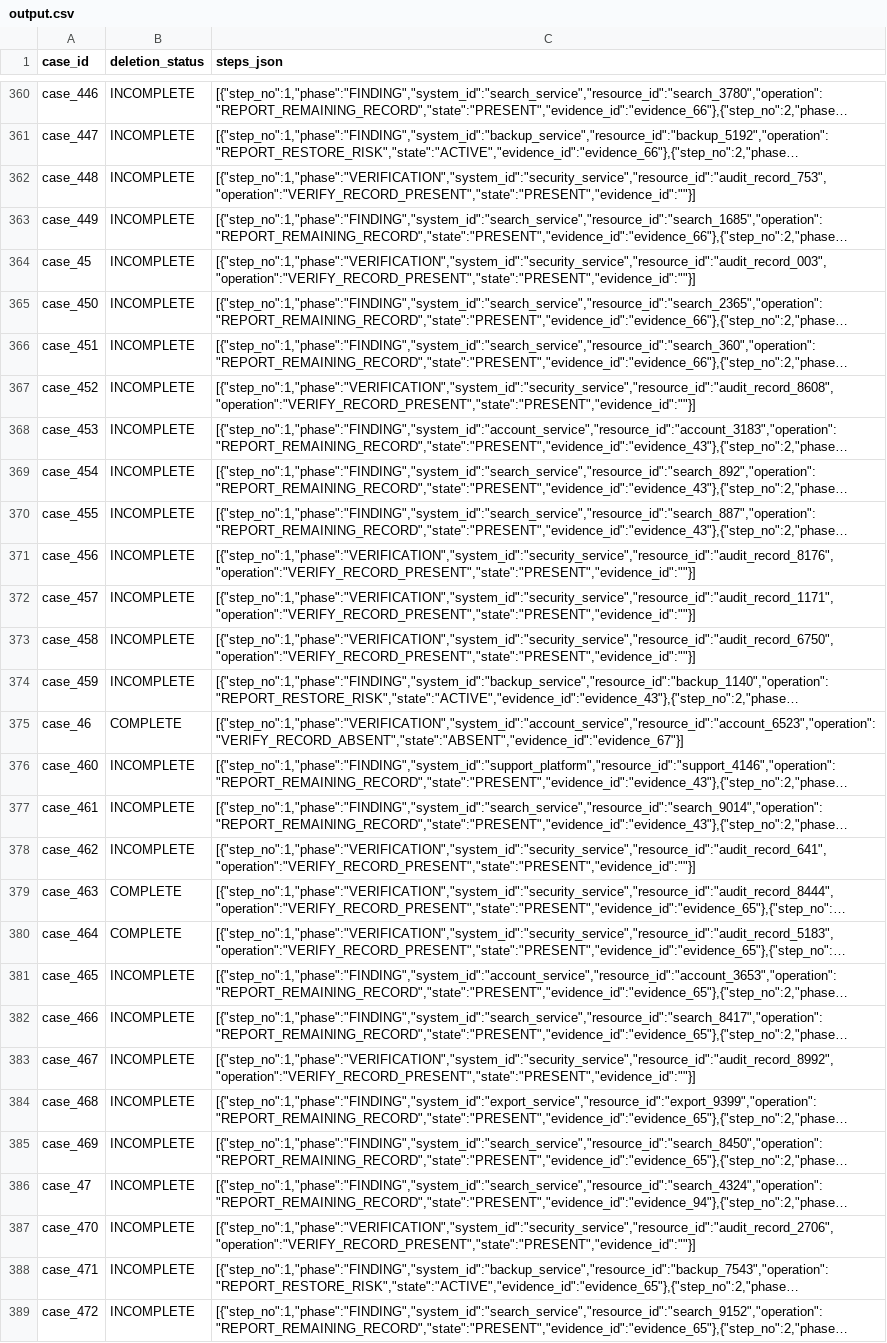
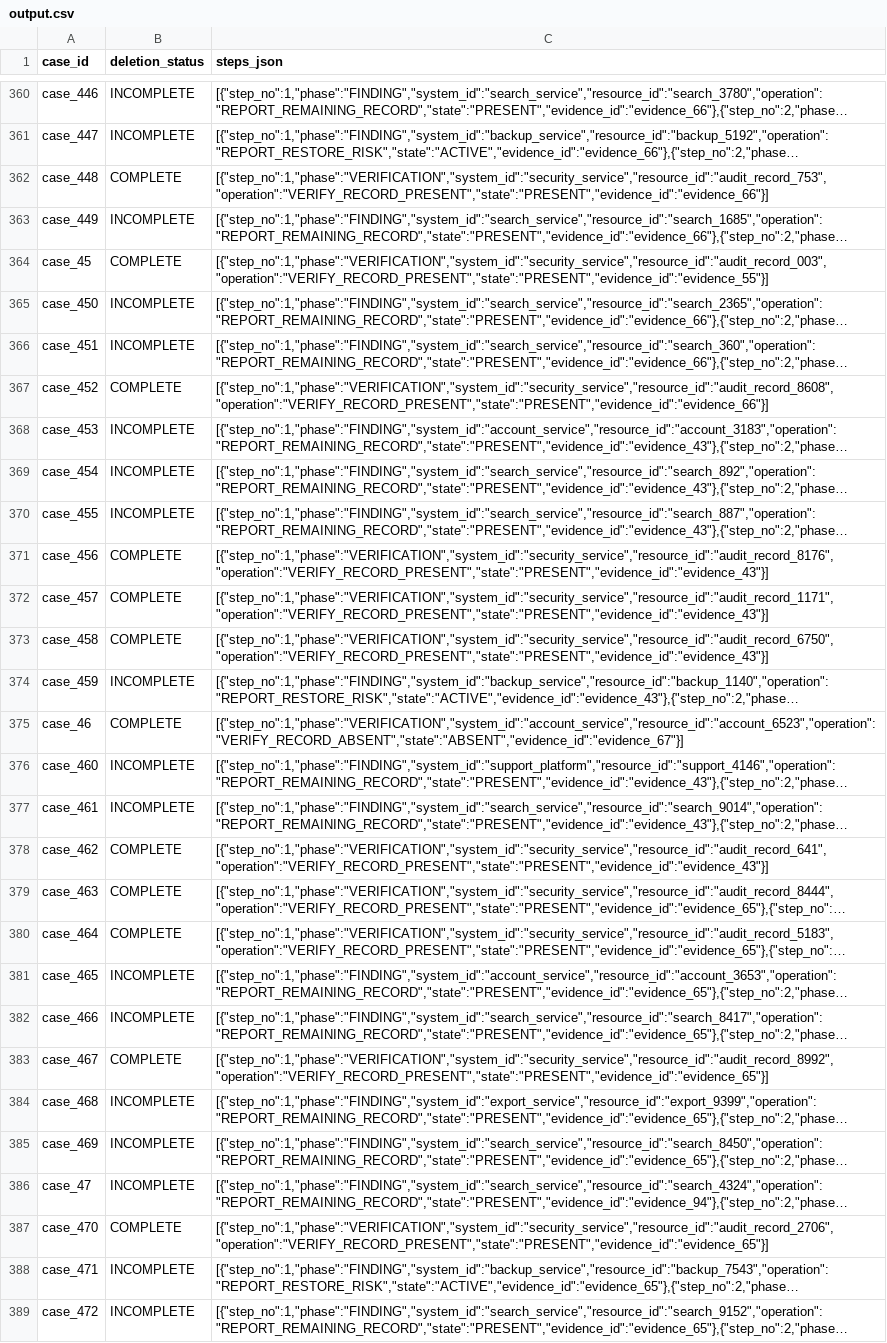
Before and after one commit to Piyush5321/GhostData, a CSV file: output.csv, drawn as a sheet; only a part is shown, gaps mark what is left out; long unchanged cells end in …; the diff covers the shown part only; the diff names each change by its address in the sheet, - before the commit and + after, or states it on an @@ line.

```diff
--- a/output.csv
+++ b/output.csv
-B362 (deletion_status): INCOMPLETE
+B362 (deletion_status): COMPLETE
-C362 (steps_json): [{"step_no":1,"phase":"VERIFICATION","system_id":"security_service","resource_id":"audit_record_753","operation":"VERIFY_RECORD_PRESENT","state":"PRESENT","evidence_id":""}]
+C362 (steps_json): [{"step_no":1,"phase":"VERIFICATION","system_id":"security_service","resource_id":"audit_record_753","operation":"VERIFY_RECORD_PRESENT","state":"PRESENT","evidence_id":"evidence_66"}]
-B364 (deletion_status): INCOMPLETE
+B364 (deletion_status): COMPLETE
-C364 (steps_json): [{"step_no":1,"phase":"VERIFICATION","system_id":"security_service","resource_id":"audit_record_003","operation":"VERIFY_RECORD_PRESENT","state":"PRESENT","evidence_id":""}]
+C364 (steps_json): [{"step_no":1,"phase":"VERIFICATION","system_id":"security_service","resource_id":"audit_record_003","operation":"VERIFY_RECORD_PRESENT","state":"PRESENT","evidence_id":"evidence_55"}]
-B367 (deletion_status): INCOMPLETE
+B367 (deletion_status): COMPLETE
-C367 (steps_json): [{"step_no":1,"phase":"VERIFICATION","system_id":"security_service","resource_id":"audit_record_8608","operation":"VERIFY_RECORD_PRESENT","state":"PRESENT","evidence_id":""}]
+C367 (steps_json): [{"step_no":1,"phase":"VERIFICATION","system_id":"security_service","resource_id":"audit_record_8608","operation":"VERIFY_RECORD_PRESENT","state":"PRESENT","evidence_id":"evidence_66"}]
-B371:B373 (deletion_status): INCOMPLETE
+B371:B373 (deletion_status): COMPLETE
-C371 (steps_json): [{"step_no":1,"phase":"VERIFICATION","system_id":"security_service","resource_id":"audit_record_8176","operation":"VERIFY_RECORD_PRESENT","state":"PRESENT","evidence_id":""}]
+C371 (steps_json): [{"step_no":1,"phase":"VERIFICATION","system_id":"security_service","resource_id":"audit_record_8176","operation":"VERIFY_RECORD_PRESENT","state":"PRESENT","evidence_id":"evidence_43"}]
-C372 (steps_json): [{"step_no":1,"phase":"VERIFICATION","system_id":"security_service","resource_id":"audit_record_1171","operation":"VERIFY_RECORD_PRESENT","state":"PRESENT","evidence_id":""}]
+C372 (steps_json): [{"step_no":1,"phase":"VERIFICATION","system_id":"security_service","resource_id":"audit_record_1171","operation":"VERIFY_RECORD_PRESENT","state":"PRESENT","evidence_id":"evidence_43"}]
-C373 (steps_json): [{"step_no":1,"phase":"VERIFICATION","system_id":"security_service","resource_id":"audit_record_6750","operation":"VERIFY_RECORD_PRESENT","state":"PRESENT","evidence_id":""}]
+C373 (steps_json): [{"step_no":1,"phase":"VERIFICATION","system_id":"security_service","resource_id":"audit_record_6750","operation":"VERIFY_RECORD_PRESENT","state":"PRESENT","evidence_id":"evidence_43"}]
-B378 (deletion_status): INCOMPLETE
+B378 (deletion_status): COMPLETE
-C378 (steps_json): [{"step_no":1,"phase":"VERIFICATION","system_id":"security_service","resource_id":"audit_record_641","operation":"VERIFY_RECORD_PRESENT","state":"PRESENT","evidence_id":""}]
+C378 (steps_json): [{"step_no":1,"phase":"VERIFICATION","system_id":"security_service","resource_id":"audit_record_641","operation":"VERIFY_RECORD_PRESENT","state":"PRESENT","evidence_id":"evidence_43"}]
-B383 (deletion_status): INCOMPLETE
+B383 (deletion_status): COMPLETE
-C383 (steps_json): [{"step_no":1,"phase":"VERIFICATION","system_id":"security_service","resource_id":"audit_record_8992","operation":"VERIFY_RECORD_PRESENT","state":"PRESENT","evidence_id":""}]
+C383 (steps_json): [{"step_no":1,"phase":"VERIFICATION","system_id":"security_service","resource_id":"audit_record_8992","operation":"VERIFY_RECORD_PRESENT","state":"PRESENT","evidence_id":"evidence_65"}]
-B387 (deletion_status): INCOMPLETE
+B387 (deletion_status): COMPLETE
-C387 (steps_json): [{"step_no":1,"phase":"VERIFICATION","system_id":"security_service","resource_id":"audit_record_2706","operation":"VERIFY_RECORD_PRESENT","state":"PRESENT","evidence_id":""}]
+C387 (steps_json): [{"step_no":1,"phase":"VERIFICATION","system_id":"security_service","resource_id":"audit_record_2706","operation":"VERIFY_RECORD_PRESENT","state":"PRESENT","evidence_id":"evidence_65"}]
```
Also changed, not shown: 138 edited cells elsewhere in this file, 7 other files.
